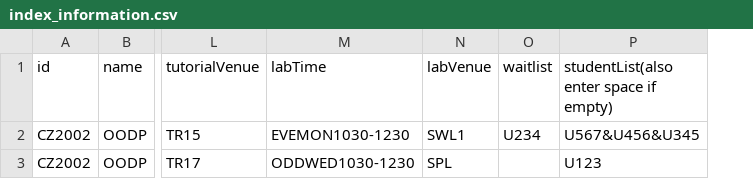
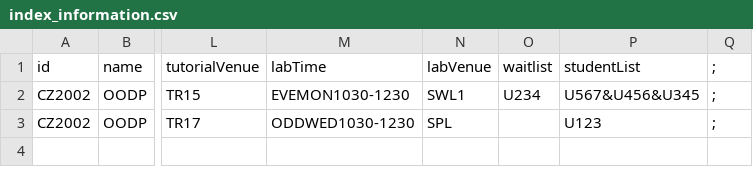
Before and after one commit to bian-hengwei/CZ2002_project, a CSV file: data/index_information.csv, drawn as a sheet; only a part is shown, gaps mark what is left out; the diff names each change by its address in the sheet, - before the commit and + after, or states it on an @@ line.

```diff
--- a/data/index_information.csv
+++ b/data/index_information.csv
+column Q (;), rows 2-3: ; | ;
-P1: studentList(also enter space if empty)
+P1: studentList
```
Also changed, not shown: data/student_information.csv, 3 other files.
